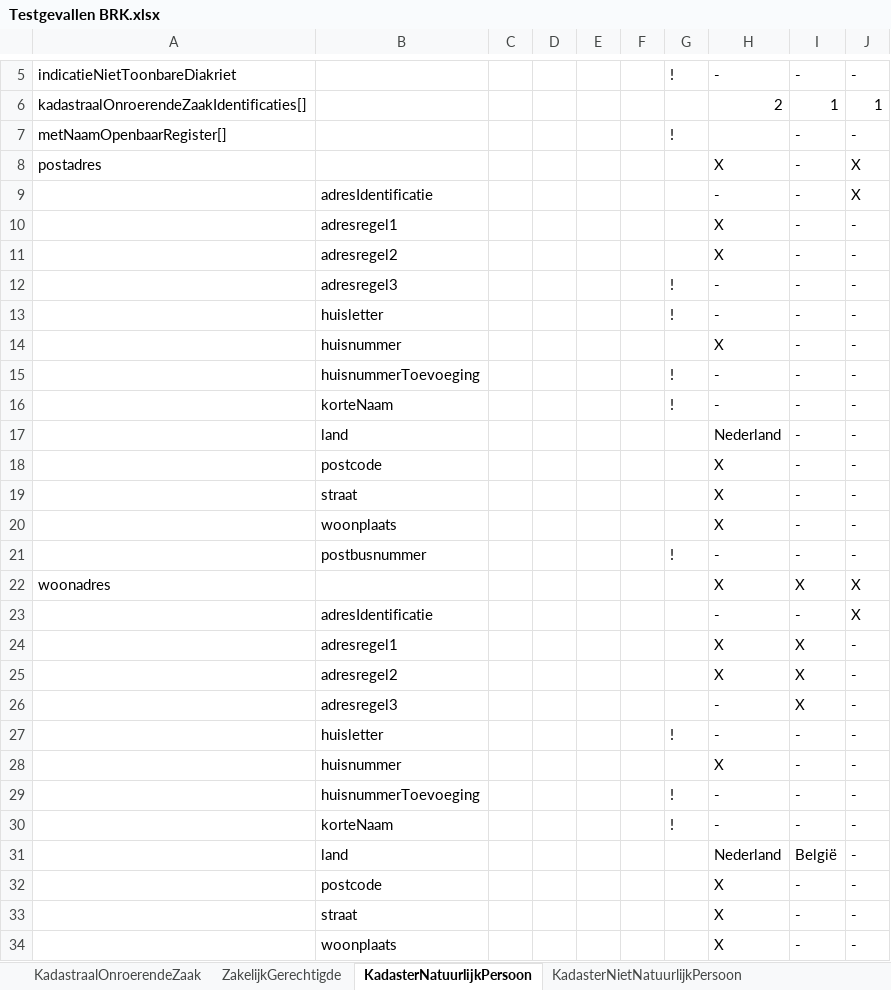
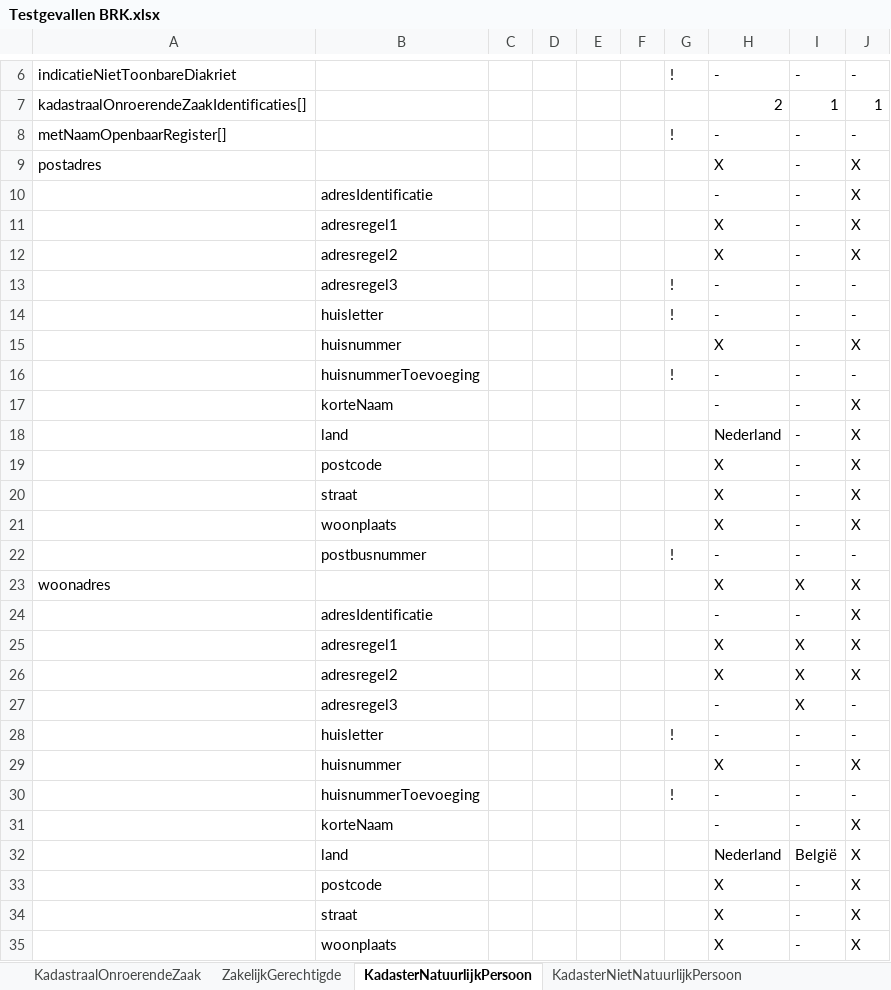
Before and after one commit to VNG-Realisatie/Haal-Centraal-BRK-bevragen, an Excel workbook: docs/Testgevallen BRK.xlsx, sheet KadasterNatuurlijkPersoon, drawn as a sheet; only a part is shown, gaps mark what is left out; values as stored, in another font and other column widths than the file's, no cell formats; table styles not drawn; addresses are those after the commit; the diff covers the shown part only; the diff names each change by its address in the sheet, - before the commit and + after, or states it on an @@ line.

```diff
--- a/docs/Testgevallen BRK.xlsx (sheet KadasterNatuurlijkPersoon)
+++ b/docs/Testgevallen BRK.xlsx (sheet KadasterNatuurlijkPersoon)
-H8: (empty)
+H8: -
-J11:J12: -
+J11:J12: X
-J15: -
+J15: X
-G17: !
+G17: (empty)
-J17:J21: -
+J17:J21: X
-J25:J26: -
+J25:J26: X
-J29: -
+J29: X
-G31: !
+G31: (empty)
-J31:J35: -
+J31:J35: X
```
Also changed, not shown: 4 added rows and 3 removed rows elsewhere in this sheet, sheet KadasterNietNatuurlijkPersoon, sheet KadastraalOnroerendeZaak, sheet ZakelijkGerechtigde, cell formats, formulas that keep their value.
